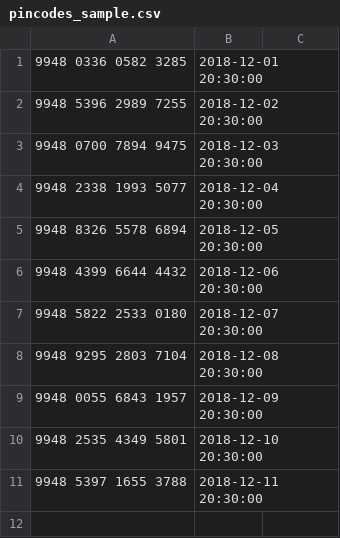
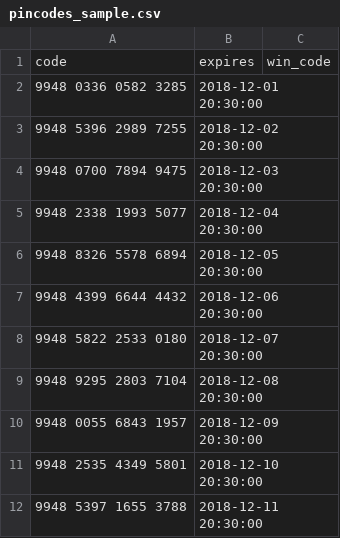
Before and after one commit to IsraelDominguez/laravel-promotions, a CSV file: config/pincodes_sample.csv, drawn as a sheet; the diff names each change by its address in the sheet, - before the commit and + after, or states it on an @@ line.

```diff
--- a/config/pincodes_sample.csv
+++ b/config/pincodes_sample.csv
+row 1: code | expires | win_code
```
Also changed, not shown: config/winmoment_sample.csv, 8 other files.
